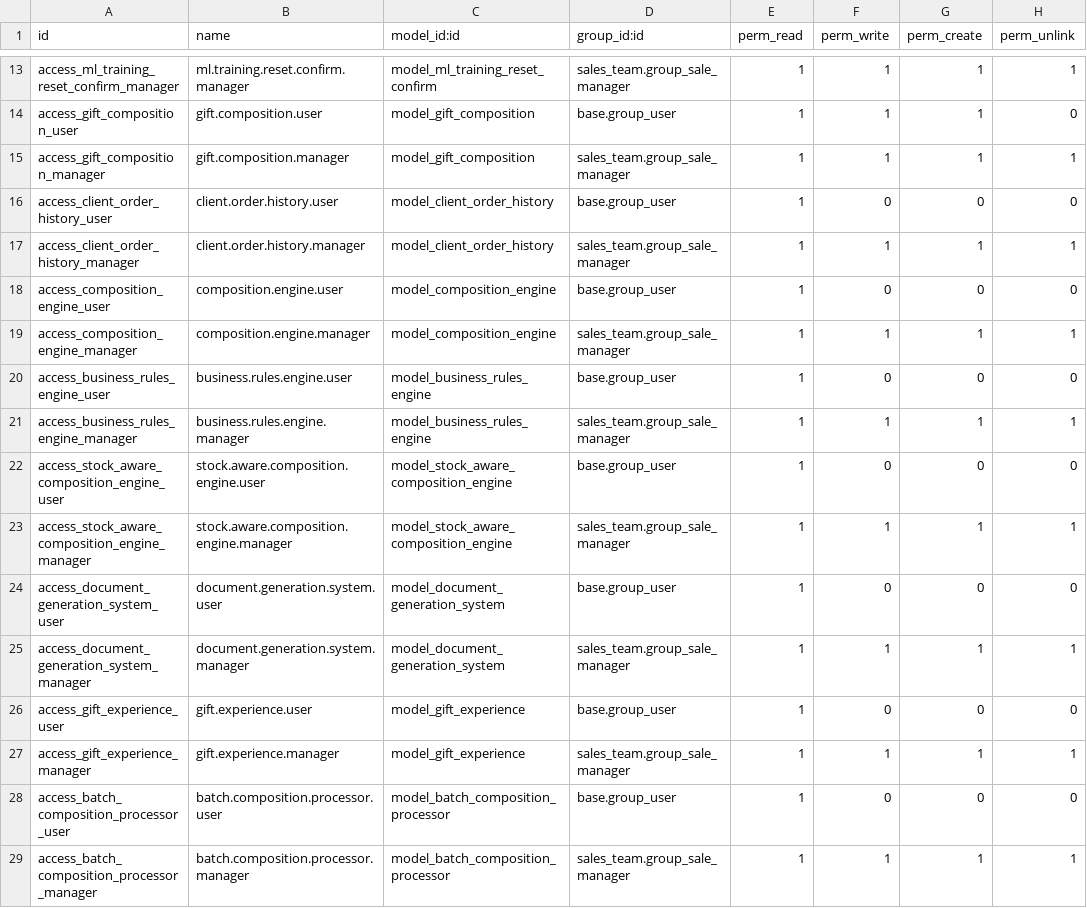
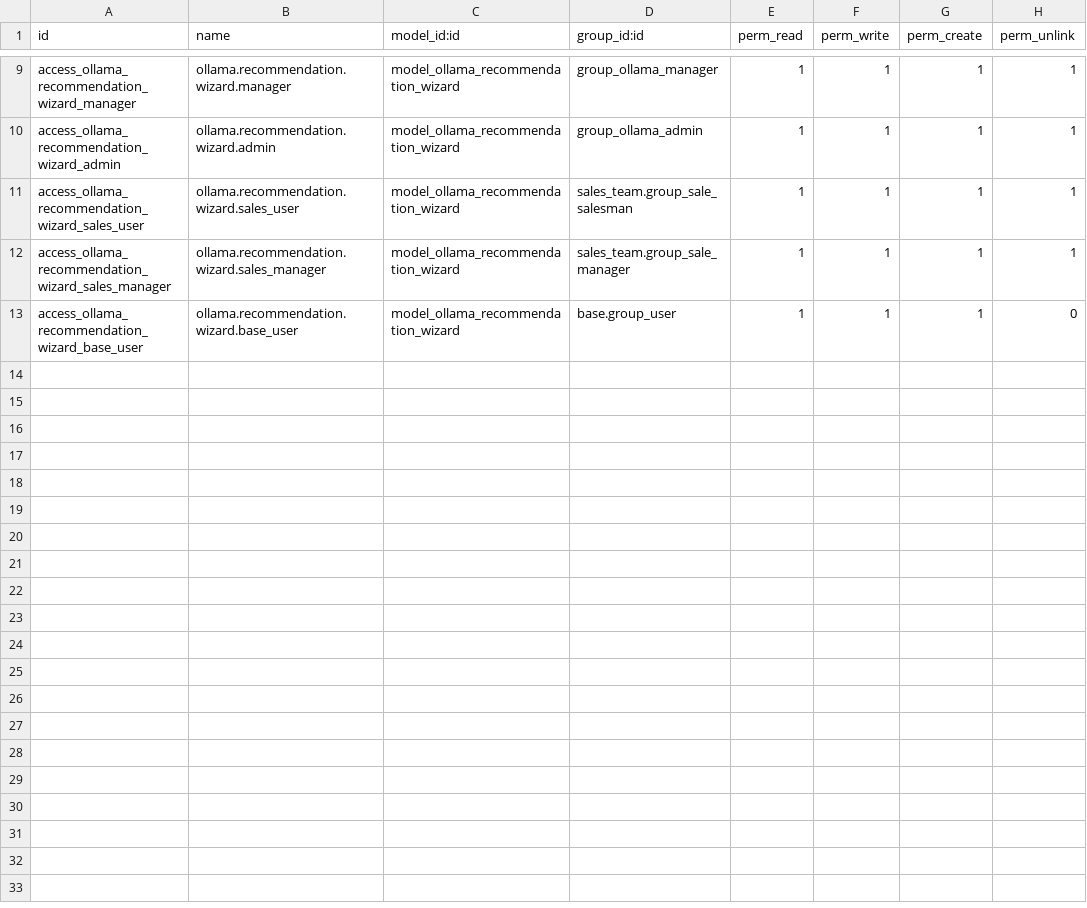
Before and after one commit to meksricky/bigott, a CSV file: security/ir.model.access.csv, drawn as a sheet; only a part is shown, gaps mark what is left out; removed rows and columns are numbered as before the commit, all else as after; the diff covers the shown part only; the diff names each change by its address in the sheet, - before the commit and + after, or states it on an @@ line.

Commit message:
Ollama Only

```diff
--- a/security/ir.model.access.csv
+++ b/security/ir.model.access.csv
-A9 (id): access_ml_training_reset_confirm_manager
+A9 (id): access_ollama_recommendation_wizard_manager
-B9 (name): ml.training.reset.confirm.manager
+B9 (name): ollama.recommendation.wizard.manager
-C9 (model_id:id): model_ml_training_reset_confirm
+C9 (model_id:id): model_ollama_recommendation_wizard
-D9 (group_id:id): sales_team.group_sale_manager
+D9 (group_id:id): group_ollama_manager
-row 14: access_gift_composition_user | gift.composition.user | model_gift_composition | base.group_user | 1 | 1 | 1 | 0
-row 15: access_gift_composition_manager | gift.composition.manager | model_gift_composition | sales_team.group_sale_manager | 1 | 1 | 1 | 1
-row 16: access_client_order_history_user | client.order.history.user | model_client_order_history | base.group_user | 1 | 0 | 0 | 0
-A10 (id): access_client_order_history_manager
+A10 (id): access_ollama_recommendation_wizard_admin
-B10 (name): client.order.history.manager
+B10 (name): ollama.recommendation.wizard.admin
-C10 (model_id:id): model_client_order_history
+C10 (model_id:id): model_ollama_recommendation_wizard
-D10 (group_id:id): sales_team.group_sale_manager
+D10 (group_id:id): group_ollama_admin
-row 18: access_composition_engine_user | composition.engine.user | model_composition_engine | base.group_user | 1 | 0 | 0 | 0
-row 19: access_composition_engine_manager | composition.engine.manager | model_composition_engine | sales_team.group_sale_manager | 1 | 1 | 1 | 1
-row 20: access_business_rules_engine_user | business.rules.engine.user | model_business_rules_engine | base.group_user | 1 | 0 | 0 | 0
-row 21: access_business_rules_engine_manager | business.rules.engine.manager | model_business_rules_engine | sales_team.group_sale_manager | 1 | 1 | 1 | 1
-row 22: access_stock_aware_composition_engine_user | stock.aware.composition.engine.user | model_stock_aware_composition_engine | base.group_user | 1 | 0 | 0 | 0
-A11 (id): access_stock_aware_composition_engine_manager
+A11 (id): access_ollama_recommendation_wizard_sales_user
-B11 (name): stock.aware.composition.engine.manager
+B11 (name): ollama.recommendation.wizard.sales_user
-C11 (model_id:id): model_stock_aware_composition_engine
+C11 (model_id:id): model_ollama_recommendation_wizard
-D11 (group_id:id): sales_team.group_sale_manager
+D11 (group_id:id): sales_team.group_sale_salesman
-row 24: access_document_generation_system_user | document.generation.system.user | model_document_generation_system | base.group_user | 1 | 0 | 0 | 0
-A12 (id): access_document_generation_system_manager
+A12 (id): access_ollama_recommendation_wizard_sales_manager
-B12 (name): document.generation.system.manager
+B12 (name): ollama.recommendation.wizard.sales_manager
-C12 (model_id:id): model_document_generation_system
+C12 (model_id:id): model_ollama_recommendation_wizard
-row 26: access_gift_experience_user | gift.experience.user | model_gift_experience | base.group_user | 1 | 0 | 0 | 0
-row 27: access_gift_experience_manager | gift.experience.manager | model_gift_experience | sales_team.group_sale_manager | 1 | 1 | 1 | 1
-row 28: access_batch_composition_processor_user | batch.composition.processor.user | model_batch_composition_processor | base.group_user | 1 | 0 | 0 | 0
-A13 (id): access_batch_composition_processor_manager
+A13 (id): access_ollama_recommendation_wizard_base_user
-B13 (name): batch.composition.processor.manager
+B13 (name): ollama.recommendation.wizard.base_user
-C13 (model_id:id): model_batch_composition_processor
+C13 (model_id:id): model_ollama_recommendation_wizard
-D13 (group_id:id): sales_team.group_sale_manager
+D13 (group_id:id): base.group_user
-H13 (perm_unlink): 1
+H13 (perm_unlink): 0
```
Also changed, not shown: 4 removed rows and 29 edited cells elsewhere in this file, 11 other files.
